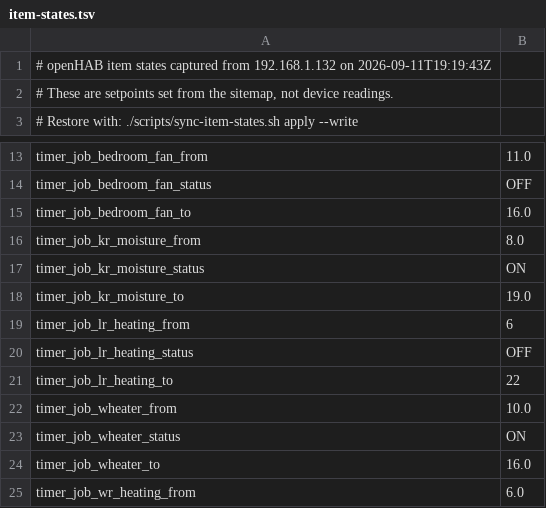
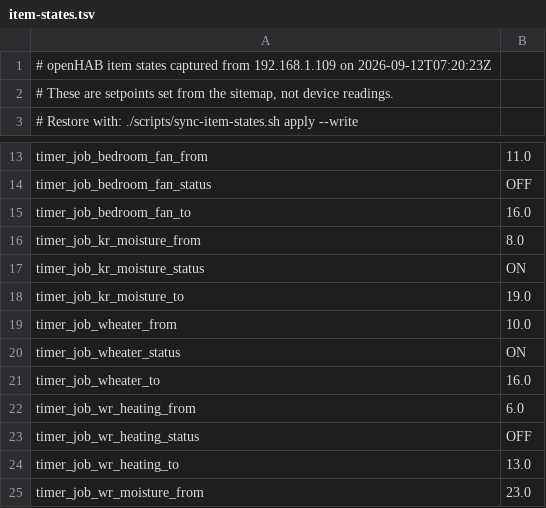
Before and after one commit to mihyb/smart-home, a TSV file: config/item-states.tsv, drawn as a sheet; only a part is shown, gaps mark what is left out; the shorter side is filled out with more unchanged rows.

```diff
--- a/config/item-states.tsv
+++ b/config/item-states.tsv
@@ -1,2 +1,2 @@
-# openHAB item states captured from 192.168.1.132 on 2026-09-11T19:19:43Z
+# openHAB item states captured from 192.168.1.109 on 2026-09-12T07:20:23Z
 # These are setpoints set from the sitemap, not device readings.
@@ -18,5 +18,2 @@ timer_job_kr_moisture_status	ON
 timer_job_kr_moisture_to	19.0
-timer_job_lr_heating_from	6
-timer_job_lr_heating_status	OFF
-timer_job_lr_heating_to	22
 timer_job_wheater_from	10.0
```
Also changed, not shown: 3 other files.
